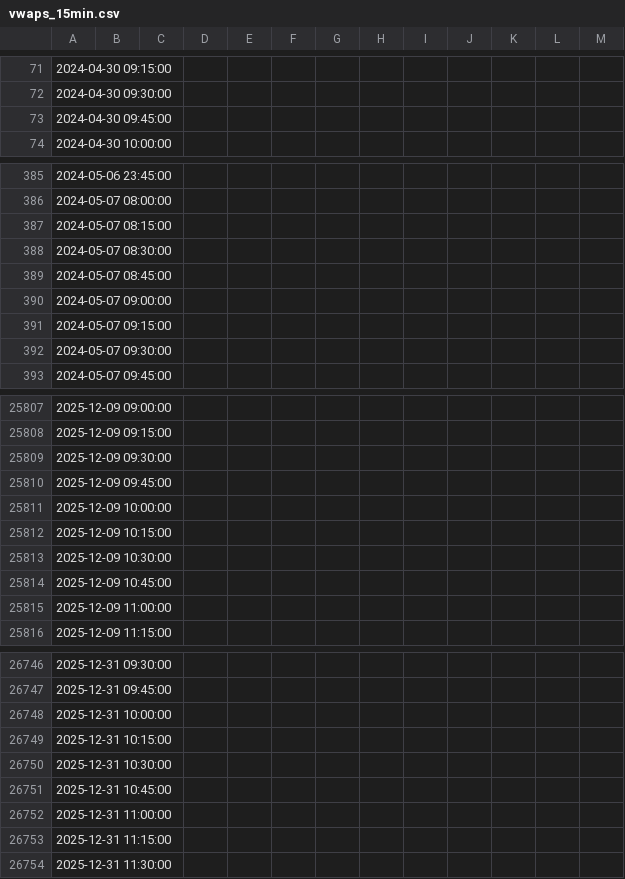
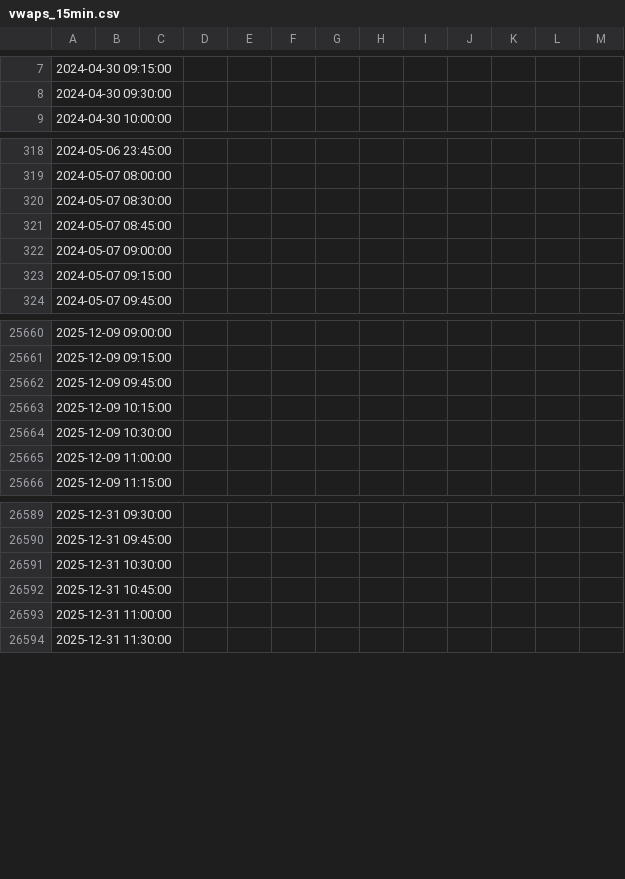
Before and after one commit to plenipotentiaryy/AFES-stat-arbitrage, a CSV file: vwaps_15min.csv, drawn as a sheet; only a part is shown, gaps mark what is left out; the diff covers the shown part only; the diff names each change by its address in the sheet, - before the commit and + after, or states it on an @@ line.

```diff
--- a/vwaps_15min.csv
+++ b/vwaps_15min.csv
-row 73: 2024-04-30 09:45:00
-row 387: 2024-05-07 08:15:00
-row 392: 2024-05-07 09:30:00
-row 25809: 2025-12-09 09:30:00
-row 25811: 2025-12-09 10:00:00
-row 25814: 2025-12-09 10:45:00
-row 26748: 2025-12-31 10:00:00
-row 26749: 2025-12-31 10:15:00
-row 26753: 2025-12-31 11:15:00
```
Also changed, not shown: 151 removed rows and 12 edited cells elsewhere in this file, 5 other files.
